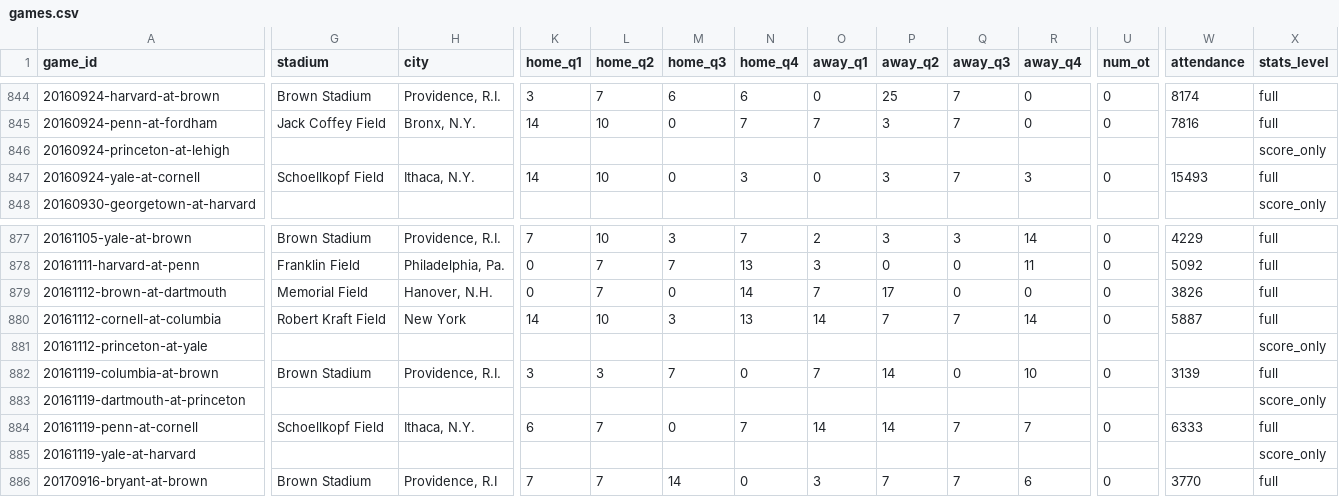
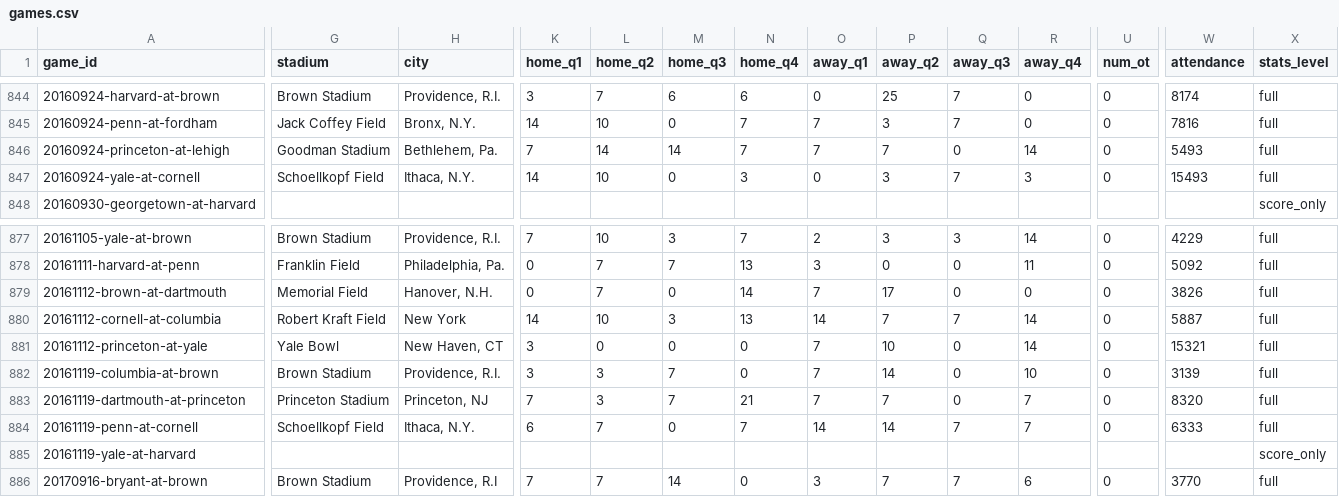
Before and after one commit to JaimeCastrellon/Web-Crawler, a CSV file: data/processed/games.csv, drawn as a sheet; only a part is shown, gaps mark what is left out; the diff covers the shown part only; the diff names each change by its address in the sheet, - before the commit and + after, or states it on an @@ line.

```diff
--- a/data/processed/games.csv
+++ b/data/processed/games.csv
-G846 (stadium): (empty)
+G846 (stadium): Goodman Stadium
-H846 (city): (empty)
+H846 (city): Bethlehem, Pa.
-K846 (home_q1): (empty)
+K846 (home_q1): 7
-L846 (home_q2): (empty)
+L846 (home_q2): 14
-M846 (home_q3): (empty)
+M846 (home_q3): 14
-N846 (home_q4): (empty)
+N846 (home_q4): 7
-O846 (away_q1): (empty)
+O846 (away_q1): 7
-P846 (away_q2): (empty)
+P846 (away_q2): 7
-Q846 (away_q3): (empty)
+Q846 (away_q3): 0
-R846 (away_q4): (empty)
+R846 (away_q4): 14
-U846 (num_ot): (empty)
+U846 (num_ot): 0
-W846 (attendance): (empty)
+W846 (attendance): 5493
-X846 (stats_level): score_only
+X846 (stats_level): full
-G881 (stadium): (empty)
+G881 (stadium): Yale Bowl
-H881 (city): (empty)
+H881 (city): New Haven, CT
-K881 (home_q1): (empty)
+K881 (home_q1): 3
-L881 (home_q2): (empty)
+L881 (home_q2): 0
-M881 (home_q3): (empty)
+M881 (home_q3): 0
-N881 (home_q4): (empty)
+N881 (home_q4): 0
-O881 (away_q1): (empty)
+O881 (away_q1): 7
-P881 (away_q2): (empty)
+P881 (away_q2): 10
-Q881 (away_q3): (empty)
+Q881 (away_q3): 0
-R881 (away_q4): (empty)
+R881 (away_q4): 14
-U881 (num_ot): (empty)
+U881 (num_ot): 0
-W881 (attendance): (empty)
+W881 (attendance): 15321
-X881 (stats_level): score_only
+X881 (stats_level): full
-G883 (stadium): (empty)
+G883 (stadium): Princeton Stadium
-H883 (city): (empty)
+H883 (city): Princeton, NJ
-K883 (home_q1): (empty)
+K883 (home_q1): 7
-L883 (home_q2): (empty)
+L883 (home_q2): 3
-M883 (home_q3): (empty)
+M883 (home_q3): 7
-N883 (home_q4): (empty)
+N883 (home_q4): 21
-O883 (away_q1): (empty)
+O883 (away_q1): 7
-P883 (away_q2): (empty)
+P883 (away_q2): 7
-Q883 (away_q3): (empty)
+Q883 (away_q3): 0
-R883 (away_q4): (empty)
+R883 (away_q4): 7
-U883 (num_ot): (empty)
+U883 (num_ot): 0
-W883 (attendance): (empty)
+W883 (attendance): 8320
-X883 (stats_level): score_only
+X883 (stats_level): full
```
Also changed, not shown: 63 edited cells elsewhere in this file, data/processed/team_game_stats.csv, data/processed/train/games.csv, 14 other files.
